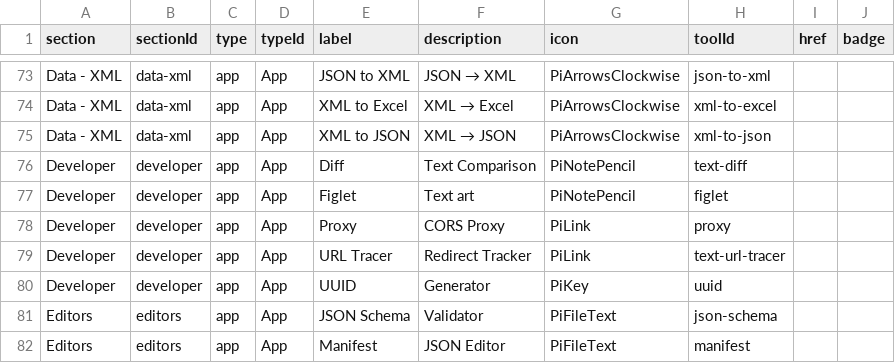
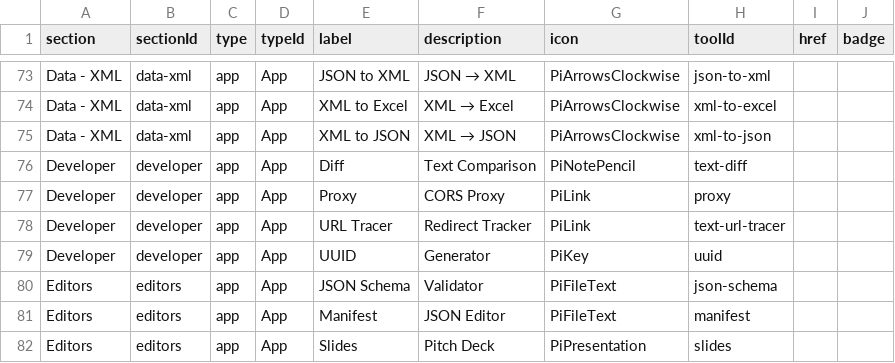
Before and after one commit to hieudoanm/omni, a CSV file: packages/web/src/components/routes/apps/data/apps.csv, drawn as a sheet; only a part is shown, gaps mark what is left out; the shorter side is filled out with more unchanged rows.

Commit message:
feat: remove figlet

```diff
--- a/packages/web/src/components/routes/apps/data/apps.csv
+++ b/packages/web/src/components/routes/apps/data/apps.csv
@@ -76,3 +76,2 @@ Data - XML,data-xml,app,App,XML to JSON,XML → JSON,PiArrowsClockwise,xml-to-js
 Developer,developer,app,App,Diff,Text Comparison,PiNotePencil,text-diff,,
-Developer,developer,app,App,Figlet,Text art,PiNotePencil,figlet,,
 Developer,developer,app,App,Proxy,CORS Proxy,PiLink,proxy,,
```
Also changed, not shown: 7 other files.
